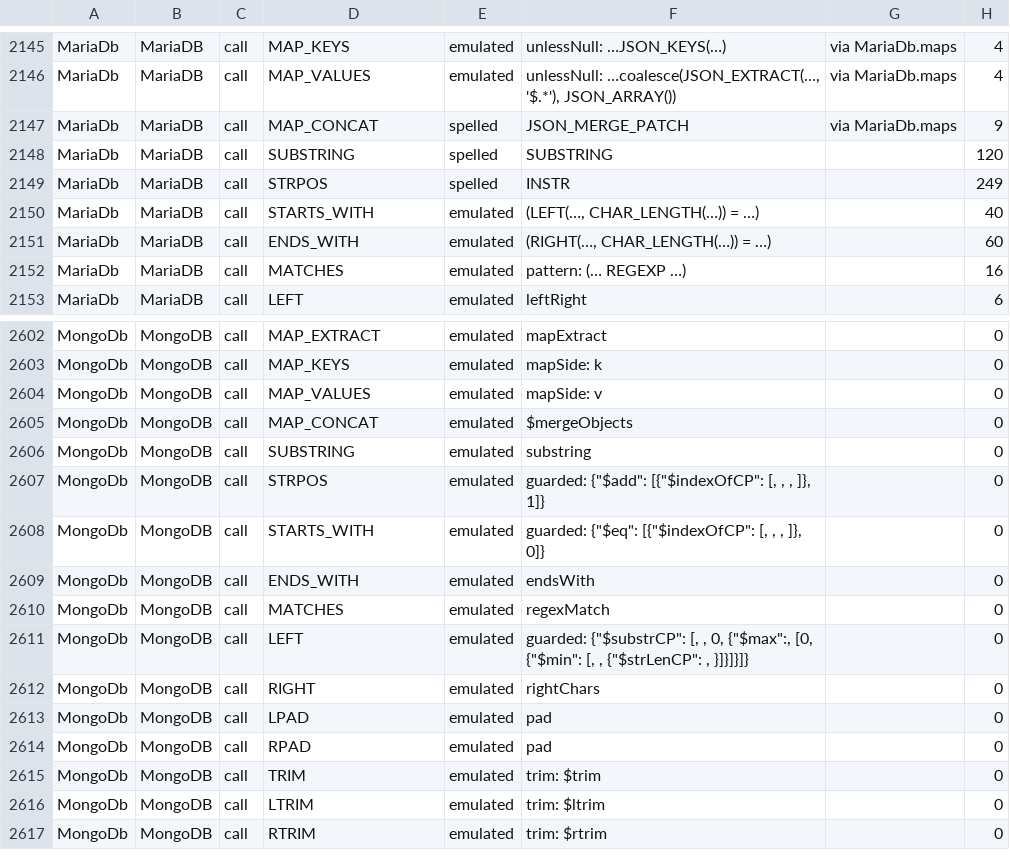
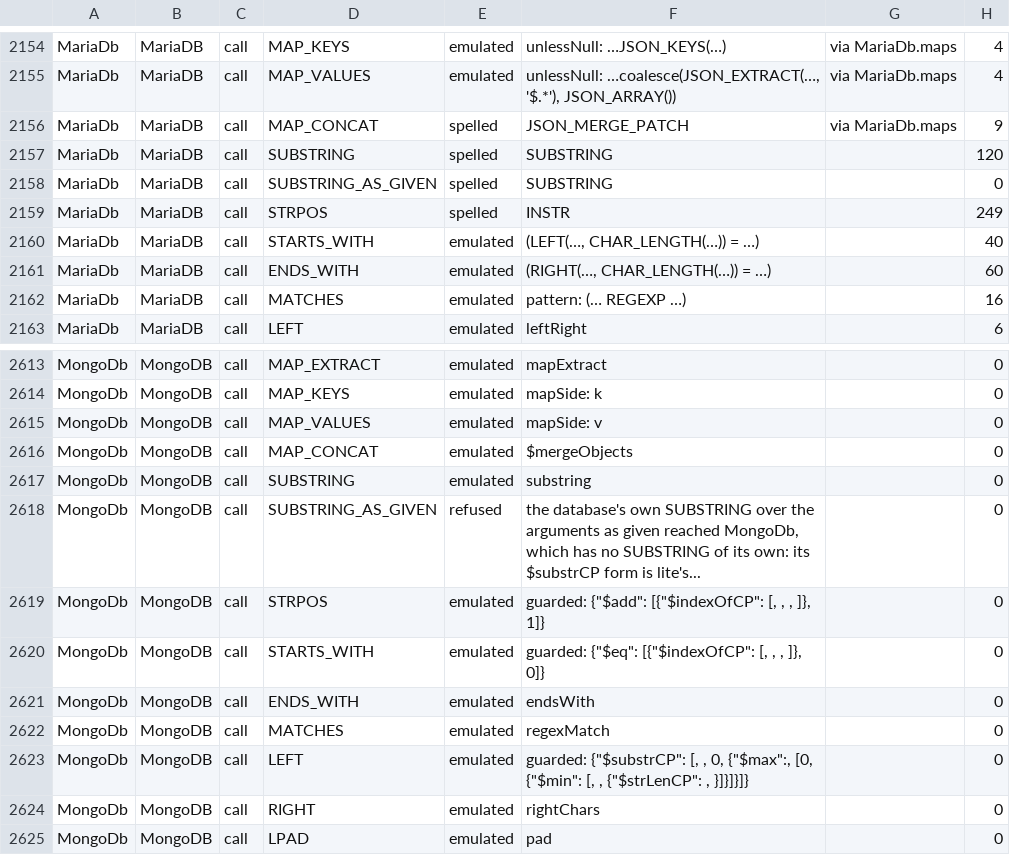
Before and after one commit to neema2/legend-lite, a TSV file: docs/dialect-capability/matrix.tsv, drawn as a sheet; only a part is shown, gaps mark what is left out; the shorter side is filled out with more unchanged rows; the diff covers the shown part only.

```diff
--- a/docs/dialect-capability/matrix.tsv
+++ b/docs/dialect-capability/matrix.tsv
@@ -2148,2 +2157,3 @@ MariaDb	MariaDB	call	MAP_CONCAT	spelled	JSON_MERGE_PATCH	via MariaDb.maps	9
 MariaDb	MariaDB	call	SUBSTRING	spelled	SUBSTRING		120
+MariaDb	MariaDB	call	SUBSTRING_AS_GIVEN	spelled	SUBSTRING		0
 MariaDb	MariaDB	call	STRPOS	spelled	INSTR		249
@@ -2606,2 +2617,3 @@ MongoDb	MongoDB	call	MAP_CONCAT	emulated	$mergeObjects		0
 MongoDb	MongoDB	call	SUBSTRING	emulated	substring		0
+MongoDb	MongoDB	call	SUBSTRING_AS_GIVEN	refused	the database's own SUBSTRING over the arguments as given reached MongoDb, which has no SUBSTRING of its own: its $substrCP form is lite's...		0
 MongoDb	MongoDB	call	STRPOS	emulated	guarded: {"$add": [{"$indexOfCP": [, , , ]}, 1]}		0
```
Also changed, not shown: 10 added rows elsewhere in this file, 2 other files.
